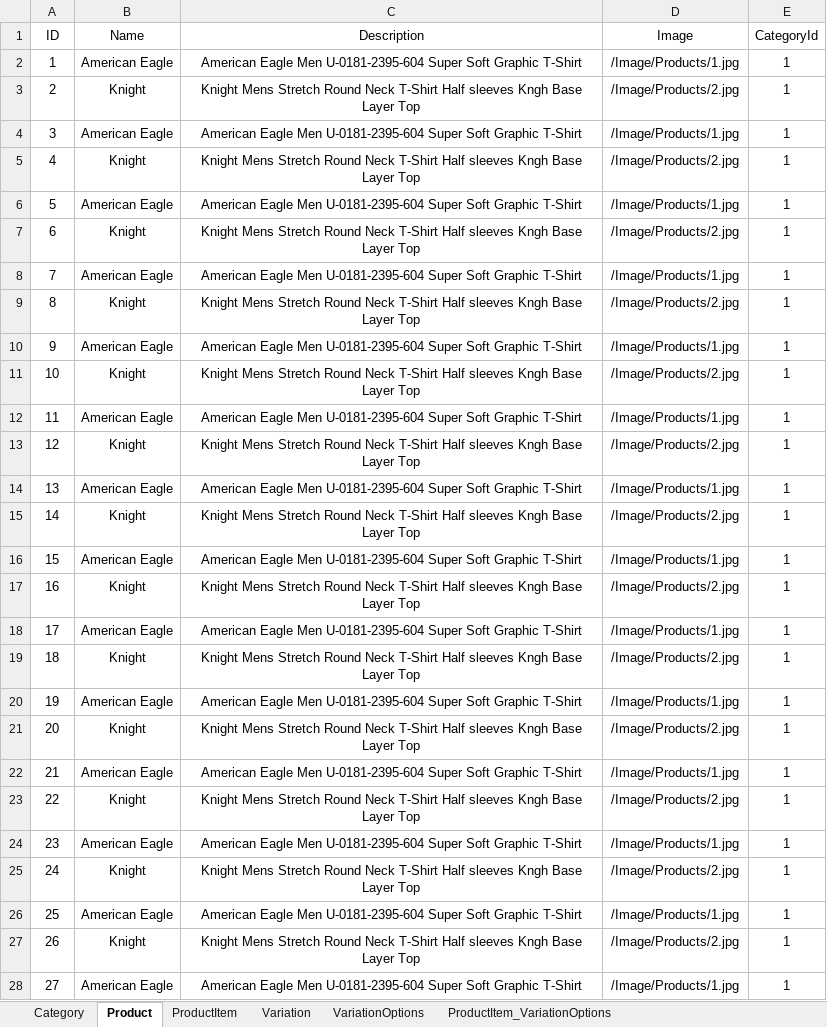
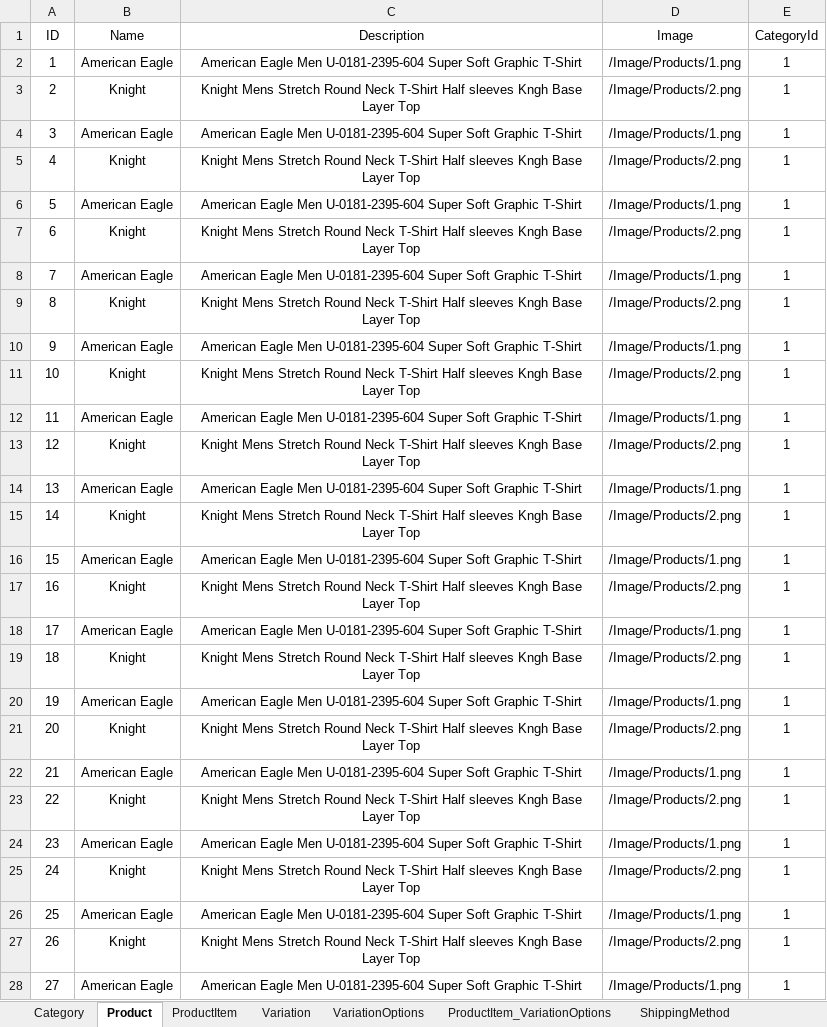
Before and after one commit to MoaazNabil48123/MVC_FinalProject, an Excel workbook: DB/DB.xlsx, sheet Product, drawn as a sheet; only a part is shown; values as stored, in another font and other column widths than the file's, no borders; the diff covers the shown part only; the diff names each change by its address in the sheet, - before the commit and + after, or states it on an @@ line.

```diff
--- a/DB/DB.xlsx (sheet Product)
+++ b/DB/DB.xlsx (sheet Product)
+sheet tab: ShippingMethod
-D2 (Image): /Image/Products/1.jpg
+D2 (Image): /Image/Products/1.png
-D3 (Image): /Image/Products/2.jpg
+D3 (Image): /Image/Products/2.png
-D4 (Image): /Image/Products/1.jpg
+D4 (Image): /Image/Products/1.png
-D5 (Image): /Image/Products/2.jpg
+D5 (Image): /Image/Products/2.png
-D6 (Image): /Image/Products/1.jpg
+D6 (Image): /Image/Products/1.png
-D7 (Image): /Image/Products/2.jpg
+D7 (Image): /Image/Products/2.png
-D8 (Image): /Image/Products/1.jpg
+D8 (Image): /Image/Products/1.png
-D9 (Image): /Image/Products/2.jpg
+D9 (Image): /Image/Products/2.png
-D10 (Image): /Image/Products/1.jpg
+D10 (Image): /Image/Products/1.png
-D11 (Image): /Image/Products/2.jpg
+D11 (Image): /Image/Products/2.png
-D12 (Image): /Image/Products/1.jpg
+D12 (Image): /Image/Products/1.png
-D13 (Image): /Image/Products/2.jpg
+D13 (Image): /Image/Products/2.png
-D14 (Image): /Image/Products/1.jpg
+D14 (Image): /Image/Products/1.png
-D15 (Image): /Image/Products/2.jpg
+D15 (Image): /Image/Products/2.png
-D16 (Image): /Image/Products/1.jpg
+D16 (Image): /Image/Products/1.png
-D17 (Image): /Image/Products/2.jpg
+D17 (Image): /Image/Products/2.png
-D18 (Image): /Image/Products/1.jpg
+D18 (Image): /Image/Products/1.png
-D19 (Image): /Image/Products/2.jpg
+D19 (Image): /Image/Products/2.png
-D20 (Image): /Image/Products/1.jpg
+D20 (Image): /Image/Products/1.png
-D21 (Image): /Image/Products/2.jpg
+D21 (Image): /Image/Products/2.png
-D22 (Image): /Image/Products/1.jpg
+D22 (Image): /Image/Products/1.png
-D23 (Image): /Image/Products/2.jpg
+D23 (Image): /Image/Products/2.png
-D24 (Image): /Image/Products/1.jpg
+D24 (Image): /Image/Products/1.png
-D25 (Image): /Image/Products/2.jpg
+D25 (Image): /Image/Products/2.png
-D26 (Image): /Image/Products/1.jpg
+D26 (Image): /Image/Products/1.png
-D27 (Image): /Image/Products/2.jpg
+D27 (Image): /Image/Products/2.png
-D28 (Image): /Image/Products/1.jpg
+D28 (Image): /Image/Products/1.png
```
Also changed, not shown: 3 edited cells elsewhere in this sheet, other sheet tabs, 17 other files.
